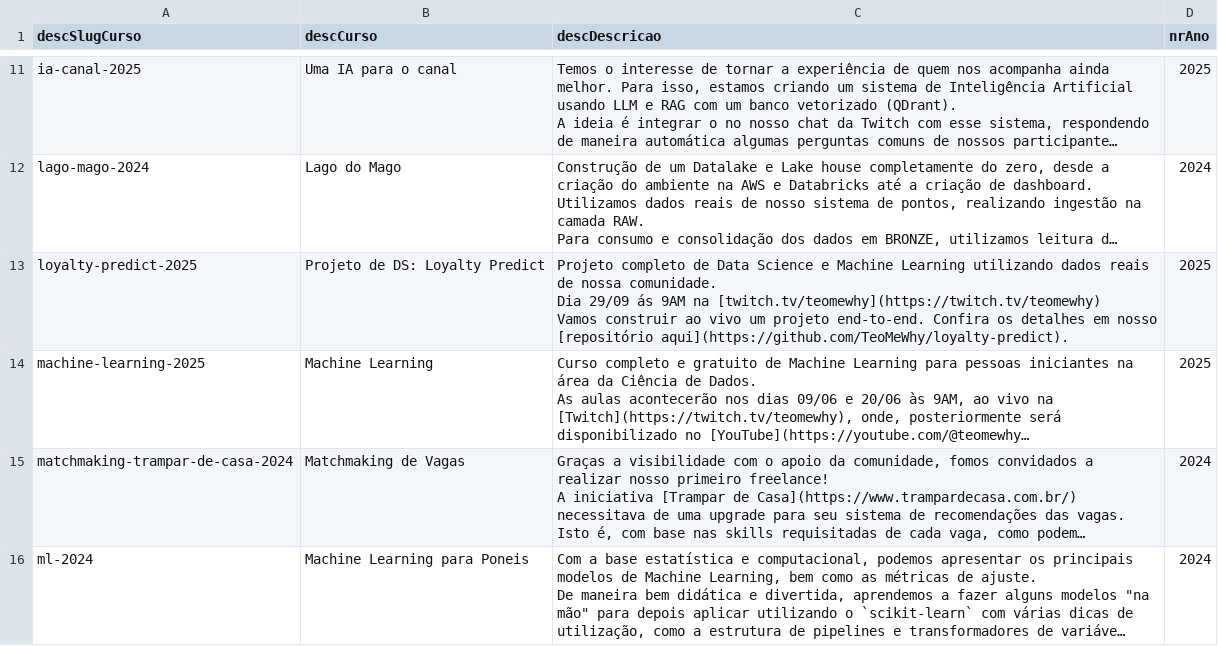
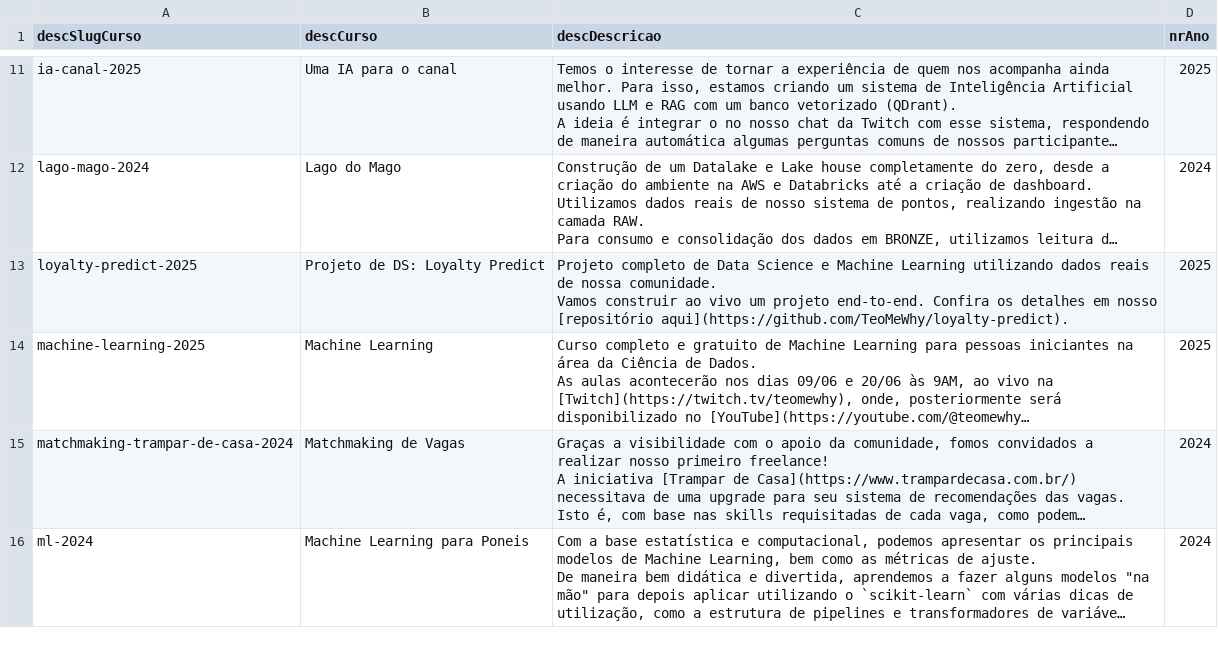
Before and after one commit to andremanesco/loyality-predict, a CSV file: data/education-platform/cursos.csv, drawn as a sheet; only a part is shown, gaps mark what is left out; long unchanged cells end in …; ↵ is a line break in a cell; the diff names each change by its address in the sheet, - before the commit and + after, or states it on an @@ line.

Commit message:
feat: feature store usuarios plataforma cursos

```diff
--- a/data/education-platform/cursos.csv
+++ b/data/education-platform/cursos.csv
-C13 (descDescricao): …nossa comunidade. ↵ Dia 29/09 ás 9AM na [twitch.tv/teomewhy](https://twitch.tv/teomewhy) ↵ Vamos construir…
+C13 (descDescricao): …nossa comunidade. ↵ Vamos construir…
```
Also changed, not shown: data/education-platform/cursos_episodios.csv, data/education-platform/recompensas_usuarios.csv, 7 other files.
